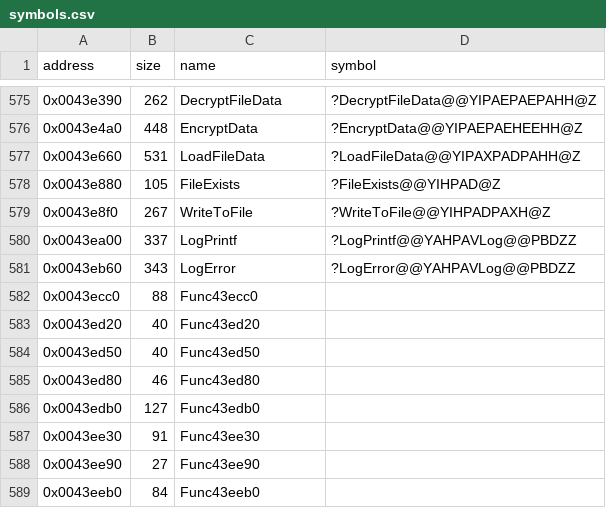
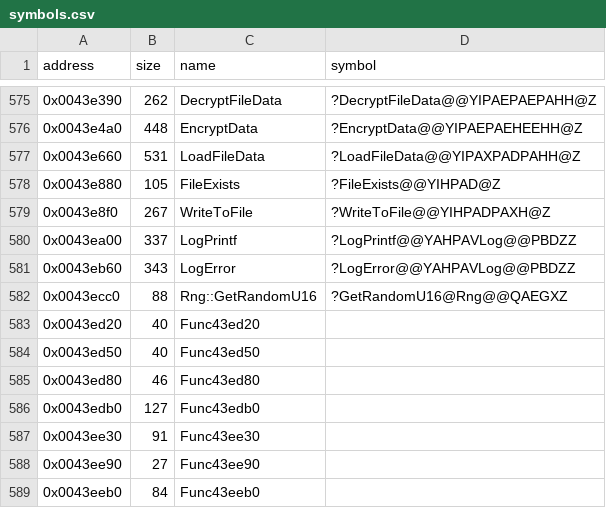
Before and after one commit to Cirno-Labs/th08, a CSV file: config/symbols.csv, drawn as a sheet; only a part is shown, gaps mark what is left out.

Commit message:
Decompile Rng::GetRandomU16 (0x43ecc0)
Identical to th07's; brings th07's Rng class.

```diff
--- a/config/symbols.csv
+++ b/config/symbols.csv
@@ -581,3 +581,3 @@ address,size,name,symbol
 0x0043eb60,343,LogError,?LogError@@YAHPAVLog@@PBDZZ
-0x0043ecc0,88,Func43ecc0,
+0x0043ecc0,88,Rng::GetRandomU16,?GetRandomU16@Rng@@QAEGXZ
 0x0043ed20,40,Func43ed20,
```
Also changed, not shown: 3 other files.
